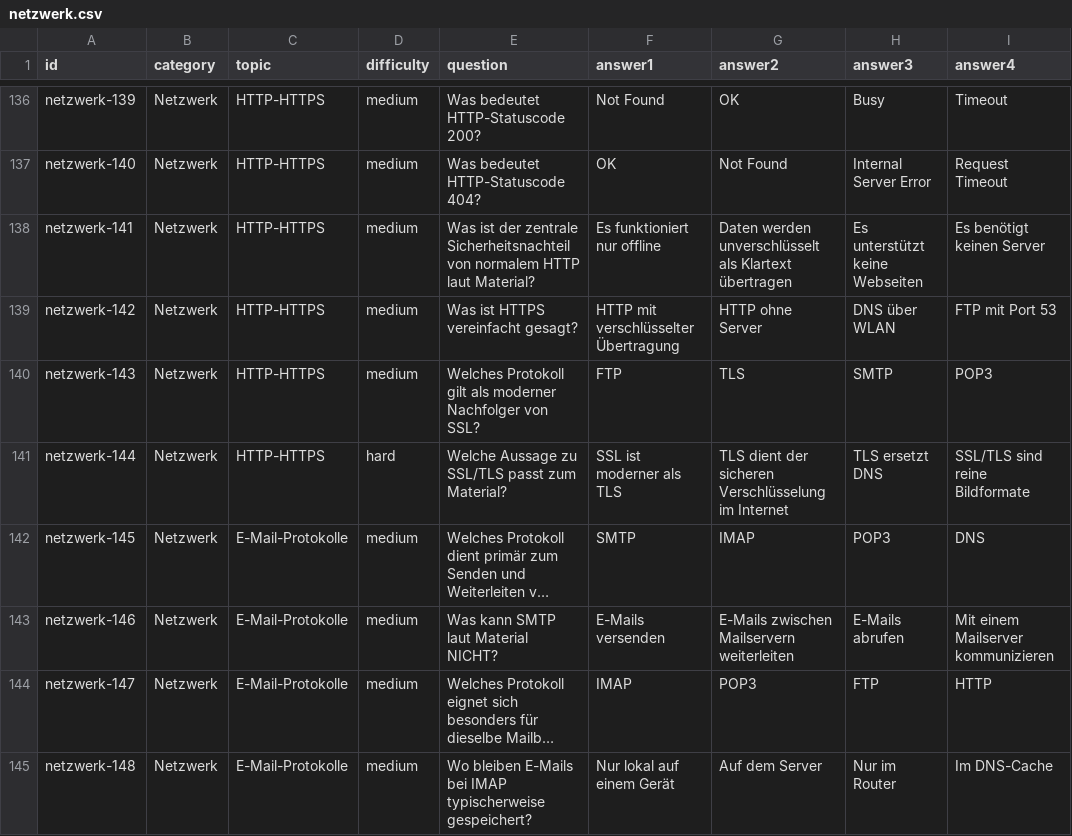
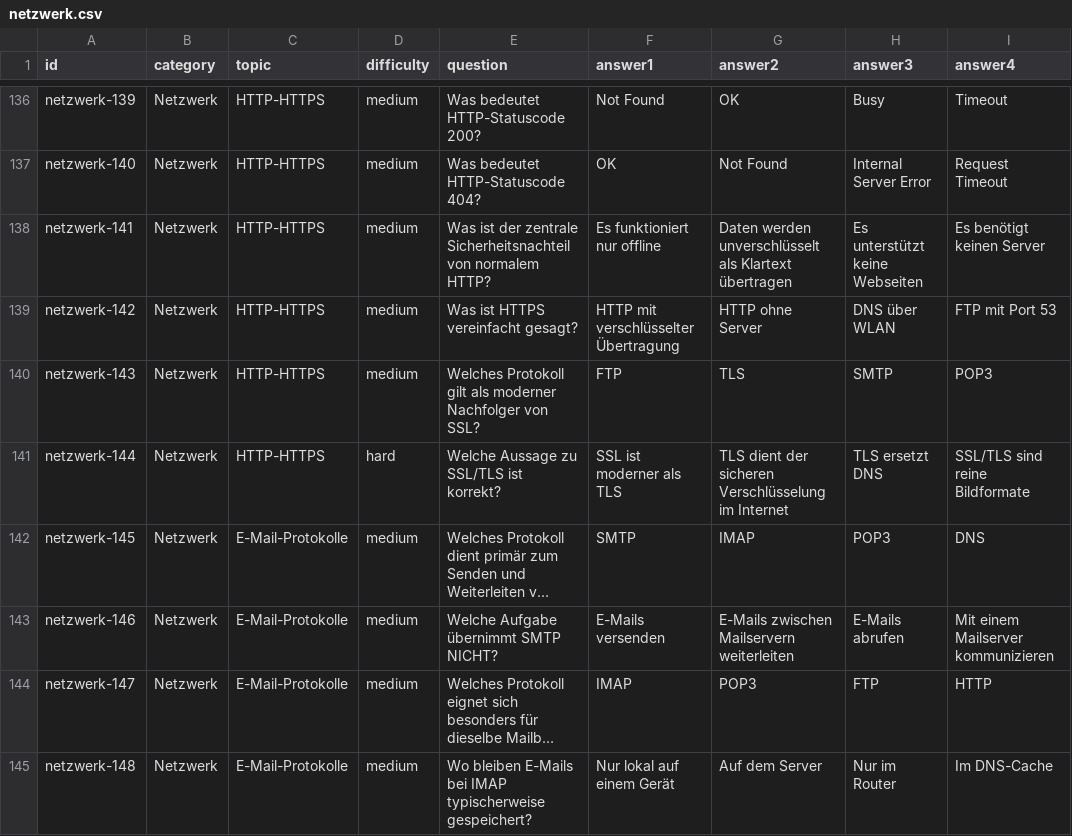
Before and after one commit to FelipeDDD/DAAproject, a CSV file: quiz-data/netzwerk.csv, drawn as a sheet; only a part is shown, gaps mark what is left out; long unchanged cells end in …; the diff covers the shown part only; the diff names each change by its address in the sheet, - before the commit and + after, or states it on an @@ line.

```diff
--- a/quiz-data/netzwerk.csv
+++ b/quiz-data/netzwerk.csv
-E138 (question): …von normalem HTTP laut Material?
+E138 (question): …von normalem HTTP?
-E141 (question): Welche Aussage zu SSL/TLS passt zum Material?
+E141 (question): Welche Aussage zu SSL/TLS ist korrekt?
-E143 (question): Was kann SMTP laut Material NICHT?
+E143 (question): Welche Aufgabe übernimmt SMTP NICHT?
```
Also changed, not shown: 55 edited cells elsewhere in this file, quiz-data/rechnungen.csv, 24 other files.
